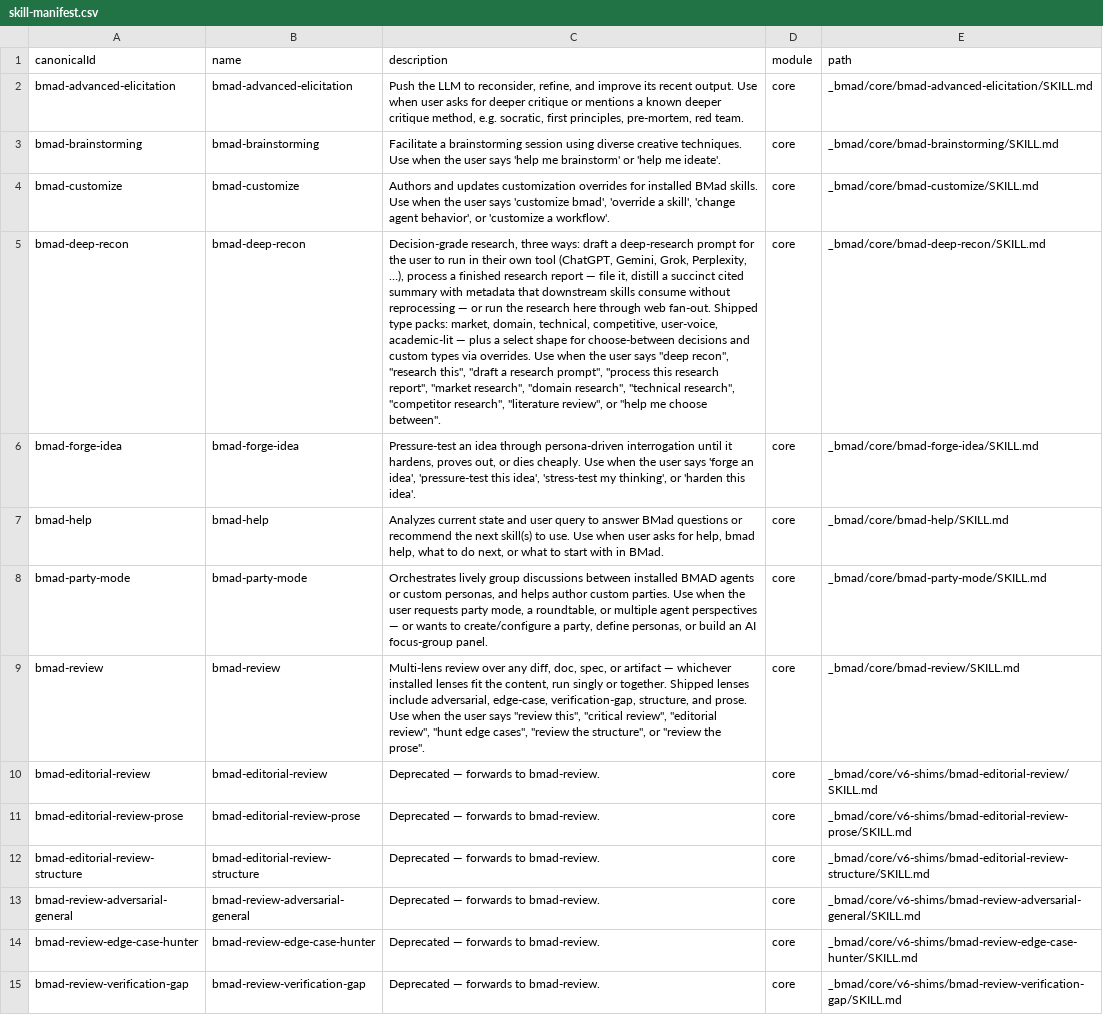
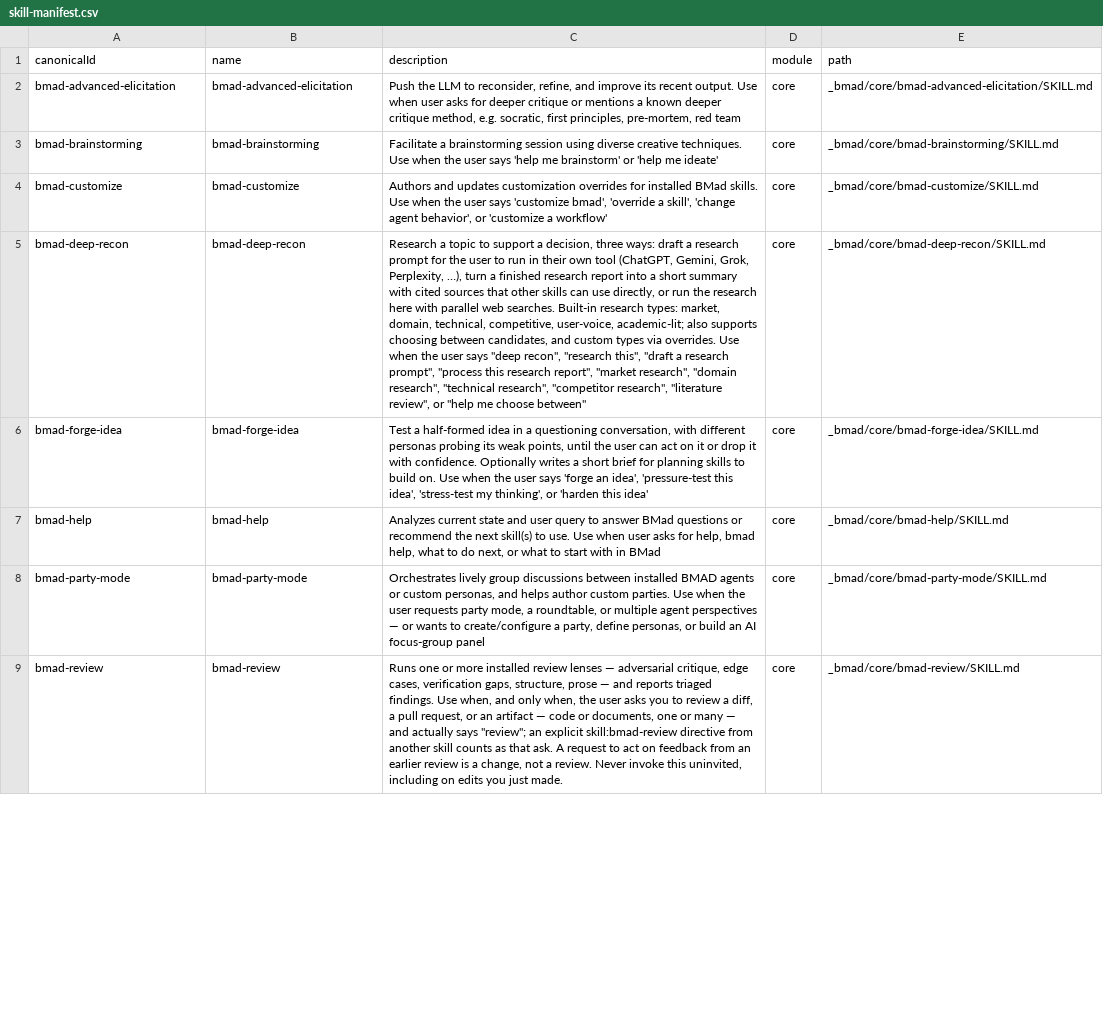
Before and after one commit to romanlp/osefdetalife, a CSV file: _bmad/_config/skill-manifest.csv, drawn as a sheet; only a part is shown; removed rows and columns are numbered as before the commit, all else as after; the diff covers the shown part only; the diff names each change by its address in the sheet, - before the commit and + after, or states it on an @@ line.

```diff
--- a/_bmad/_config/skill-manifest.csv
+++ b/_bmad/_config/skill-manifest.csv
-C2 (description): …pre-mortem, red team.
+C2 (description): …pre-mortem, red team
-C3 (description): …'help me ideate'.
+C3 (description): …'help me ideate'
-C4 (description): …'customize a workflow'.
+C4 (description): …'customize a workflow'
-C5 (description): Decision-grade research, three ways: draft a deep-research prompt for the user to run in their own tool (ChatGPT, Gemini, Grok, Perplexity, …), process a finished research report — file it, distill a succinct cited summary with metadata that downstream skills consume without reprocessing — or run the research here through web fan-out. Shipped type packs: market, domain, technical, competitive, user-voice, academic-lit — plus a select shape for choose-between decisions and custom types via overrides. Use when the user says "deep recon", "research this", "draft a research prompt", "process this research report", "market research", "domain research", "technical research", "competitor research", "literature review", or "help me choose between".
+C5 (description): Research a topic to support a decision, three ways: draft a research prompt for the user to run in their own tool (ChatGPT, Gemini, Grok, Perplexity, …), turn a finished research report into a short summary with cited sources that other skills can use directly, or run the research here with parallel web searches. Built-in research types: market, domain, technical, competitive, user-voice, academic-lit; also supports choosing between candidates, and custom types via overrides. Use when the user says "deep recon", "research this", "draft a research prompt", "process this research report", "market research", "domain research", "technical research", "competitor research", "literature review", or "help me choose between"
-C6 (description): Pressure-test an idea through persona-driven interrogation until it hardens, proves out, or dies cheaply. Use when the user says 'forge an idea', 'pressure-test this idea', 'stress-test my thinking', or 'harden this idea'.
+C6 (description): Test a half-formed idea in a questioning conversation, with different personas probing its weak points, until the user can act on it or drop it with confidence. Optionally writes a short brief for planning skills to build on. Use when the user says 'forge an idea', 'pressure-test this idea', 'stress-test my thinking', or 'harden this idea'
-C7 (description): …with in BMad.
+C7 (description): …with in BMad
-C8 (description): …AI focus-group panel.
+C8 (description): …AI focus-group panel
-C9 (description): Multi-lens review over any diff, doc, spec, or artifact — whichever installed lenses fit the content, run singly or together. Shipped lenses include adversarial, edge-case, verification-gap, structure, and prose. Use when the user says "review this", "critical review", "editorial review", "hunt edge cases", "review the structure", or "review the prose".
+C9 (description): Runs one or more installed review lenses — adversarial critique, edge cases, verification gaps, structure, prose — and reports triaged findings. Use when, and only when, the user asks you to review a diff, a pull request, or an artifact — code or documents, one or many — and actually says "review"; an explicit skill:bmad-review directive from another skill counts as that ask. A request to act on feedback from an earlier review is a change, not a review. Never invoke this uninvited, including on edits you just made.
-row 10: bmad-editorial-review | bmad-editorial-review | Deprecated — forwards to bmad-review. | core | _bmad/core/v6-shims/bmad-editorial-review/SKILL.md
-row 11: bmad-editorial-review-prose | bmad-editorial-review-prose | Deprecated — forwards to bmad-review. | core | _bmad/core/v6-shims/bmad-editorial-review-prose/SKILL.md
-row 12: bmad-editorial-review-structure | bmad-editorial-review-structure | Deprecated — forwards to bmad-review. | core | _bmad/core/v6-shims/bmad-editorial-review-structure/SKILL.md
-row 13: bmad-review-adversarial-general | bmad-review-adversarial-general | Deprecated — forwards to bmad-review. | core | _bmad/core/v6-shims/bmad-review-adversarial-general/SKILL.md
-row 14: bmad-review-edge-case-hunter | bmad-review-edge-case-hunter | Deprecated — forwards to bmad-review. | core | _bmad/core/v6-shims/bmad-review-edge-case-hunter/SKILL.md
-row 15: bmad-review-verification-gap | bmad-review-verification-gap | Deprecated — forwards to bmad-review. | core | _bmad/core/v6-shims/bmad-review-verification-gap/SKILL.md
```
Also changed, not shown: 1 added row, 15 removed rows and 20 edited cells elsewhere in this file, _bmad/_config/bmad-help.csv, _bmad/_config/files-manifest.csv, 13 other files.
